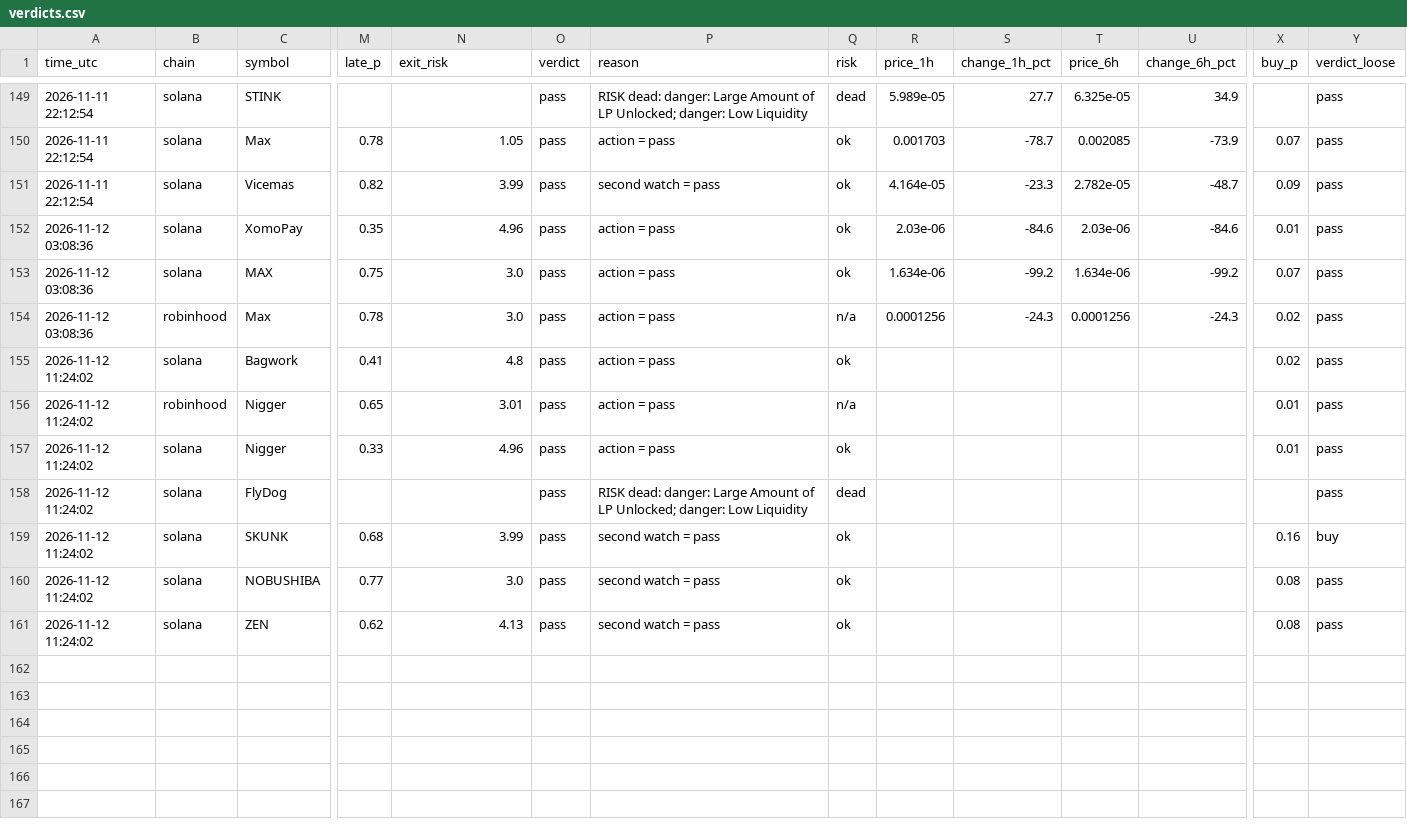
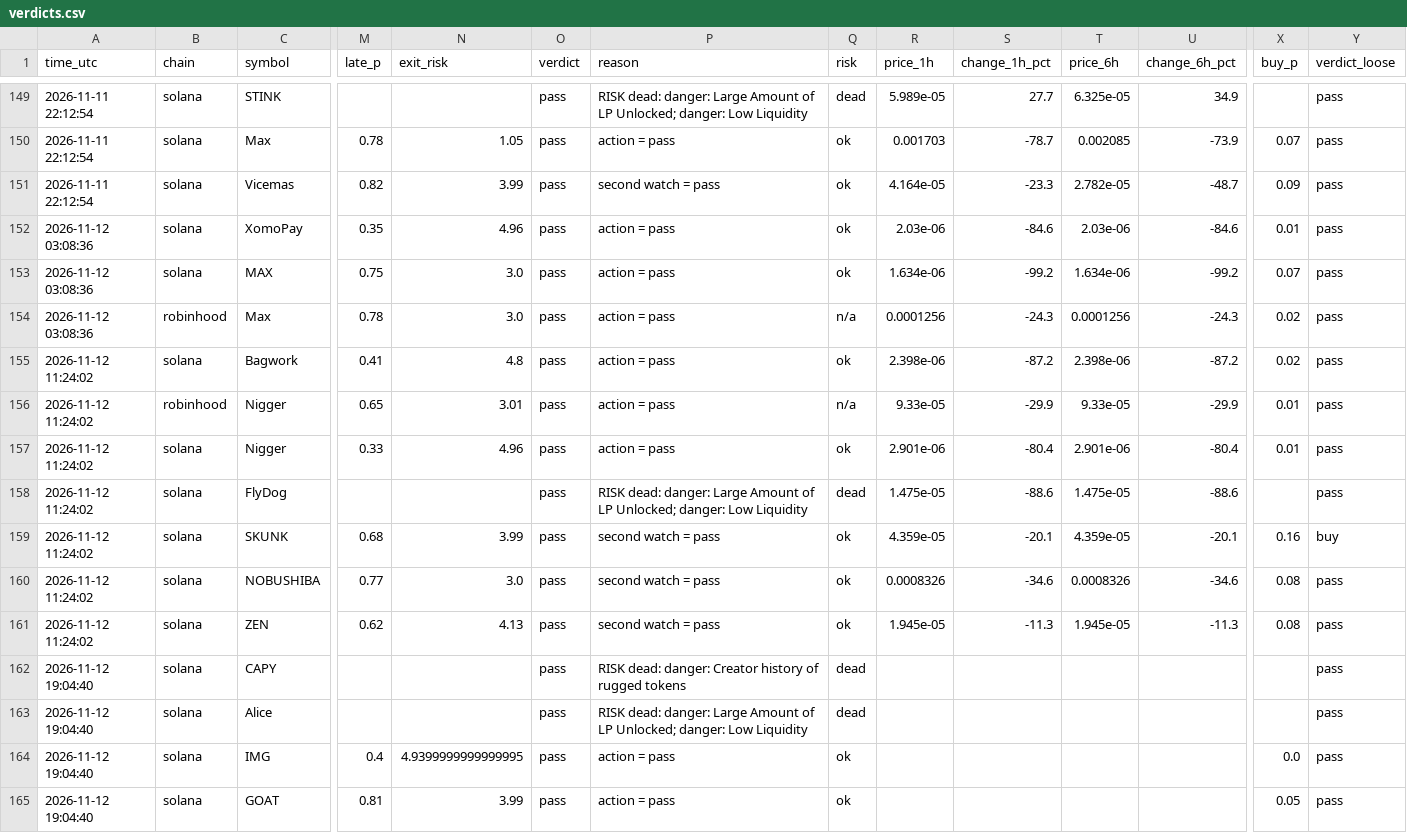
Before and after one commit to Milklosz/jev-test, a CSV file: verdicts.csv, drawn as a sheet; only a part is shown, gaps mark what is left out; rows hold the shown columns only; the diff covers the shown part only; the diff names each change by its address in the sheet, - before the commit and + after, or states it on an @@ line.

```diff
--- a/verdicts.csv
+++ b/verdicts.csv
-R155 (price_1h): (empty)
+R155 (price_1h): 2.398e-06
-S155 (change_1h_pct): (empty)
+S155 (change_1h_pct): -87.2
-T155 (price_6h): (empty)
+T155 (price_6h): 2.398e-06
-U155 (change_6h_pct): (empty)
+U155 (change_6h_pct): -87.2
-R156 (price_1h): (empty)
+R156 (price_1h): 9.33e-05
-S156 (change_1h_pct): (empty)
+S156 (change_1h_pct): -29.9
-T156 (price_6h): (empty)
+T156 (price_6h): 9.33e-05
-U156 (change_6h_pct): (empty)
+U156 (change_6h_pct): -29.9
-R157 (price_1h): (empty)
+R157 (price_1h): 2.901e-06
-S157 (change_1h_pct): (empty)
+S157 (change_1h_pct): -80.4
-T157 (price_6h): (empty)
+T157 (price_6h): 2.901e-06
-U157 (change_6h_pct): (empty)
+U157 (change_6h_pct): -80.4
-R158 (price_1h): (empty)
+R158 (price_1h): 1.475e-05
-S158 (change_1h_pct): (empty)
+S158 (change_1h_pct): -88.6
-T158 (price_6h): (empty)
+T158 (price_6h): 1.475e-05
-U158 (change_6h_pct): (empty)
+U158 (change_6h_pct): -88.6
-R159 (price_1h): (empty)
+R159 (price_1h): 4.359e-05
-S159 (change_1h_pct): (empty)
+S159 (change_1h_pct): -20.1
-T159 (price_6h): (empty)
+T159 (price_6h): 4.359e-05
-U159 (change_6h_pct): (empty)
+U159 (change_6h_pct): -20.1
-R160 (price_1h): (empty)
+R160 (price_1h): 0.0008326
-S160 (change_1h_pct): (empty)
+S160 (change_1h_pct): -34.6
-T160 (price_6h): (empty)
+T160 (price_6h): 0.0008326
-U160 (change_6h_pct): (empty)
+U160 (change_6h_pct): -34.6
-R161 (price_1h): (empty)
+R161 (price_1h): 1.945e-05
-S161 (change_1h_pct): (empty)
+S161 (change_1h_pct): -11.3
-T161 (price_6h): (empty)
+T161 (price_6h): 1.945e-05
-U161 (change_6h_pct): (empty)
+U161 (change_6h_pct): -11.3
+row 162: 2026-11-12 19:04:40 | solana | CAPY |  |  | pass | RISK dead: danger: Creator history of rugged tokens | dead |  |  |  |  |  | pass
+row 163: 2026-11-12 19:04:40 | solana | Alice |  |  | pass | RISK dead: danger: Large Amount of LP Unlocked; danger: Low Liquidity | dead |  |  |  |  |  | pass
+row 164: 2026-11-12 19:04:40 | solana | IMG | 0.4 | 4.9399999999999995 | pass | action = pass | ok |  |  |  |  | 0.0 | pass
+row 165: 2026-11-12 19:04:40 | solana | GOAT | 0.81 | 3.99 | pass | action = pass | ok |  |  |  |  | 0.05 | pass
```
Also changed, not shown: 5 added rows and 12 edited cells elsewhere in this file, 1 other file.
